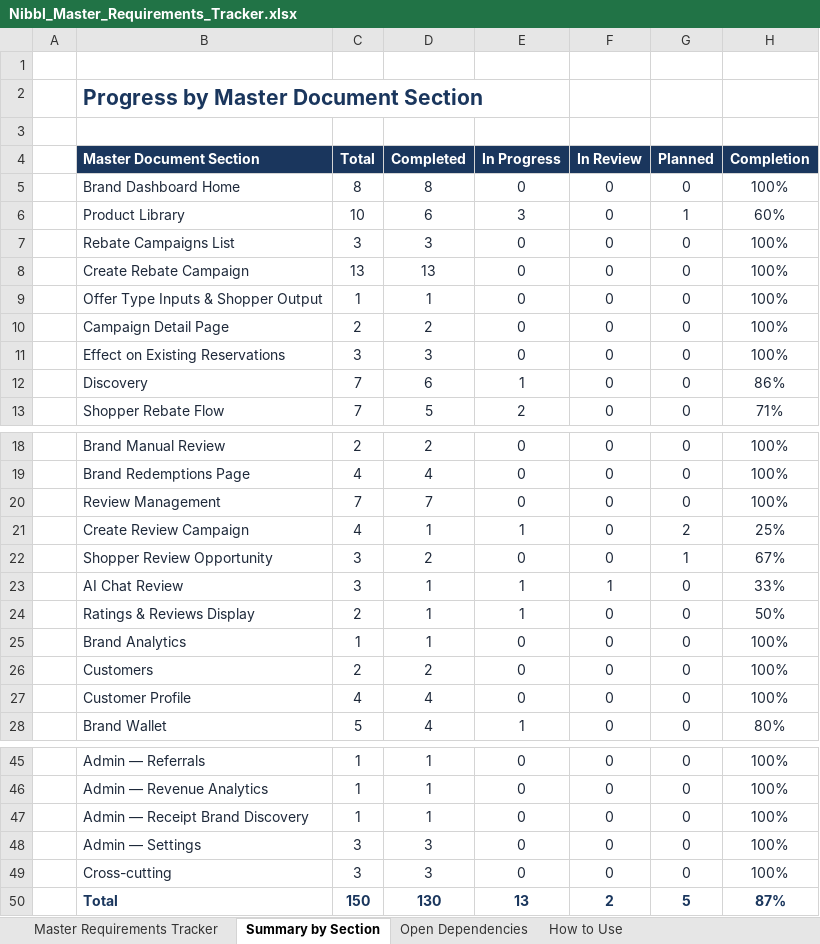
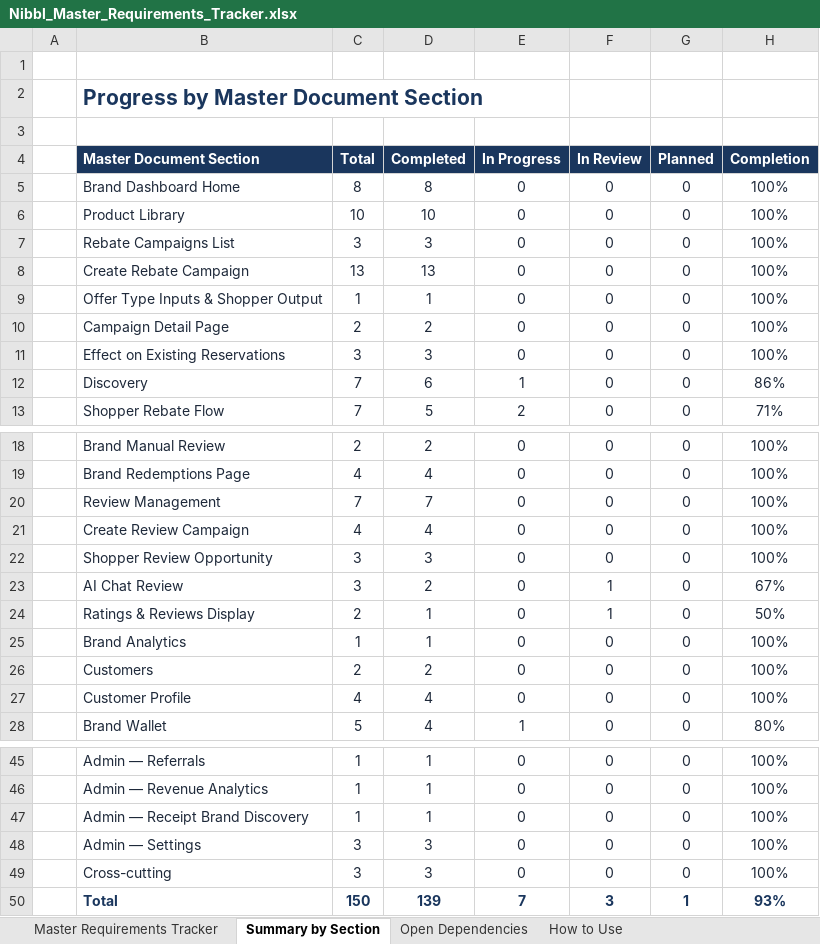
Before and after one commit to Md-Fahad-Mir/Nibbl-AI, an Excel workbook: docs/client-requirements/Nibbl_Master_Requirements_Tracker.xlsx, sheet Summary by Section, drawn as a sheet; only a part is shown, gaps mark what is left out; values as stored, in another font and other column widths than the file's, no borders; the diff names each change by its address in the sheet, - before the commit and + after, or states it on an @@ line.

Commit message:
Reviews + Product Library to the Master
Product Library
- One record per flavor / size; Size + Unit + Pack Count; permanent PRD-###
  Product ID (backfilled); cards per mockup with clickable rating
- Single-page Add/Edit with Receipt Matching (retailer + text + item code);
  merchant-aware matching; variant-aware rebate eligibility
- Admin-managed categories (10 seeded) + brand category requests

Reviews
- Create Review Campaign rebuild: question pool, Test Review Chat, live
  preview, locked rules & cost; Save Draft / Submit for Nibbl Review
- Admin Campaign Approvals: Review campaigns tab (approve / request
  changes / reject); live campaigns grandfathered as approved
- Website: Product Confirmed, Multiple Matches, Missing Consent, Share Your
  Voice; separate recommend / buy-again questions with chips; title 100 /
  body 500; % would buy again

Also: brand sidebar Customers icon path (broken on prod)

```diff
--- a/docs/client-requirements/Nibbl_Master_Requirements_Tracker.xlsx (sheet Summary by Section)
+++ b/docs/client-requirements/Nibbl_Master_Requirements_Tracker.xlsx (sheet Summary by Section)
-D6 (Completed): 6
+D6 (Completed): 10
-E6 (In Progress): 3
+E6 (In Progress): 0
-G6 (Planned): 1
+G6 (Planned): 0
-H6 (Completion): 60%
+H6 (Completion): 100%
-D21 (Completed): 1
+D21 (Completed): 4
-E21 (In Progress): 1
+E21 (In Progress): 0
-G21 (Planned): 2
+G21 (Planned): 0
-H21 (Completion): 25%
+H21 (Completion): 100%
-D22 (Completed): 2
+D22 (Completed): 3
-G22 (Planned): 1
+G22 (Planned): 0
-H22 (Completion): 67%
+H22 (Completion): 100%
-D23 (Completed): 1
+D23 (Completed): 2
-E23:E24 (In Progress): 1
+E23:E24 (In Progress): 0
-H23 (Completion): 33%
+H23 (Completion): 67%
-F24 (In Review): 0
+F24 (In Review): 1
-D50 (Completed): 130
+D50 (Completed): 139
-E50 (In Progress): 13
+E50 (In Progress): 7
-F50 (In Review): 2
+F50 (In Review): 3
-G50 (Planned): 5
+G50 (Planned): 1
-H50 (Completion): 87%
+H50 (Completion): 93%
```
Also changed, not shown: sheet Master Requirements Tracker, 48 other files.
